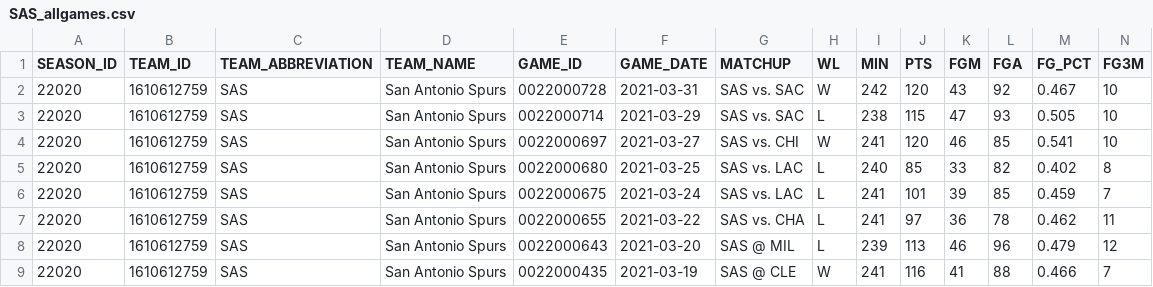
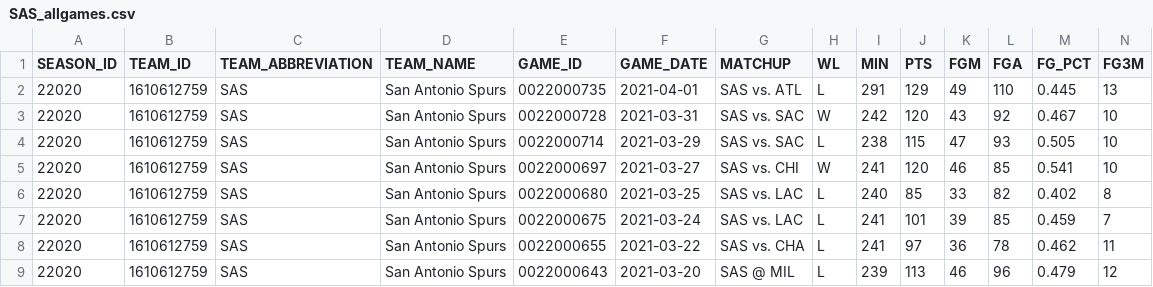
Before and after one commit to EllAchE/nba_tipoff, a CSV file: Data/CSV/season_summary_data/SAS_allgames.csv, drawn as a sheet; only a part is shown; the shorter side is filled out with more unchanged rows; rows hold the shown columns only; the diff names each change by its address in the sheet, - before the commit and + after, or states it on an @@ line.

```diff
--- a/Data/CSV/season_summary_data/SAS_allgames.csv
+++ b/Data/CSV/season_summary_data/SAS_allgames.csv
+row 2: 22020 | 1610612759 | SAS | San Antonio Spurs | 0022000735 | 2021-04-01 | SAS vs. ATL | L | 291 | 129 | 49 | 110 | 0.445 | 13
```
Also changed, not shown: Data/CSV/season_data/tipoff_and_first_score_details_2021_season.csv, Data/CSV/season_summary_data/CLE_allgames.csv, 57 other files.
